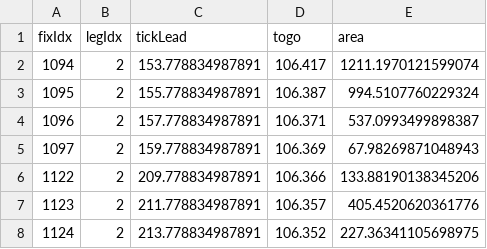
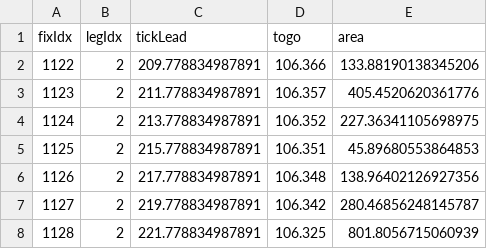
Before and after one commit to ControlBar/2016-big-spring-score, a CSV file: .flare-timing/area-step/task-2/David Whittle 108.csv, drawn as a sheet; only a part is shown; the shorter side is filled out with more unchanged rows; the diff names each change by its address in the sheet, - before the commit and + after, or states it on an @@ line.

```diff
--- a/.flare-timing/area-step/task-2/David Whittle 108.csv
+++ b/.flare-timing/area-step/task-2/David Whittle 108.csv
-row 2: 1094 | 2 | 153.778834987891 | 106.417 | 1211.1970121599074
-row 3: 1095 | 2 | 155.778834987891 | 106.387 | 994.5107760229324
-row 4: 1096 | 2 | 157.778834987891 | 106.371 | 537.0993499898387
-row 5: 1097 | 2 | 159.778834987891 | 106.369 | 67.98269871048943
```
Also changed, not shown: .flare-timing/align-time/task-1/Kevin Carter 103.csv, .flare-timing/discard-further/task-2/David Whittle 108.csv, 18 other files.
